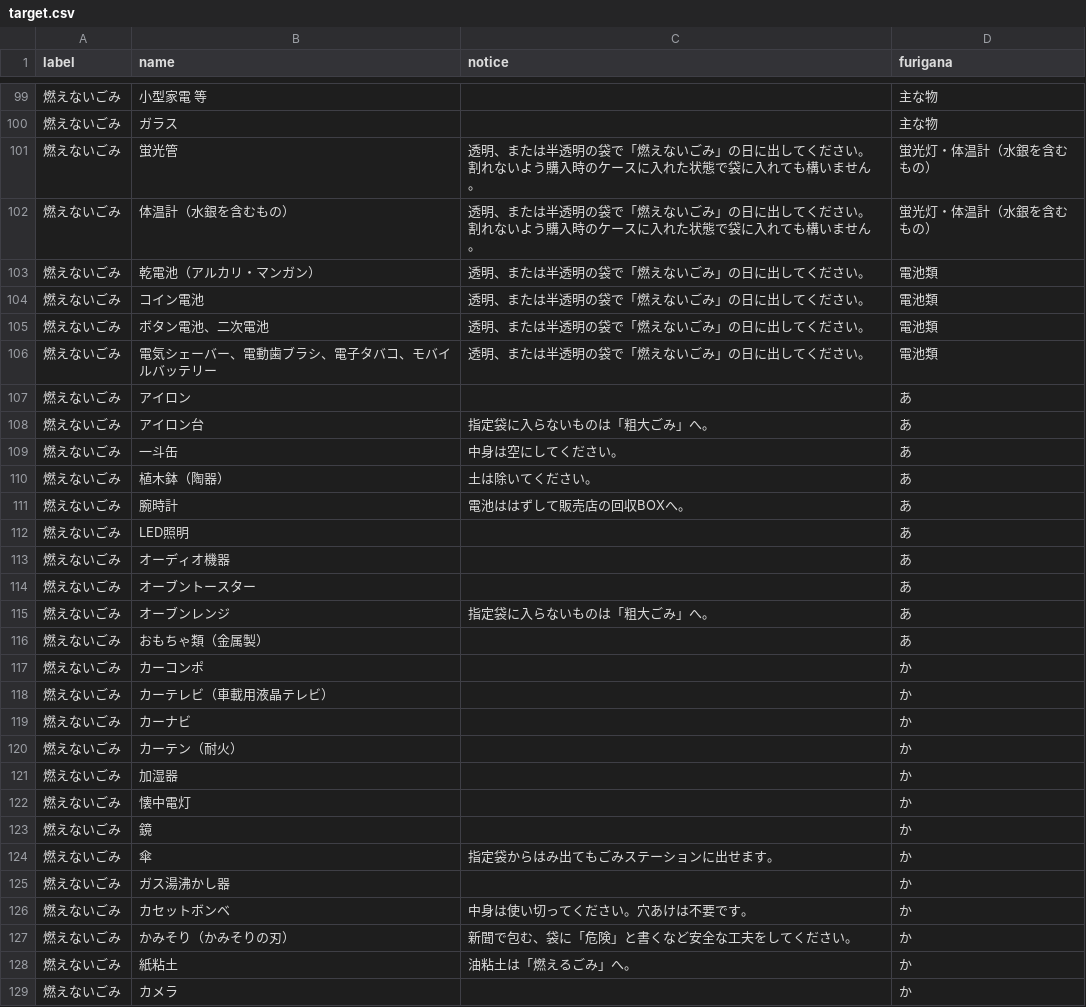
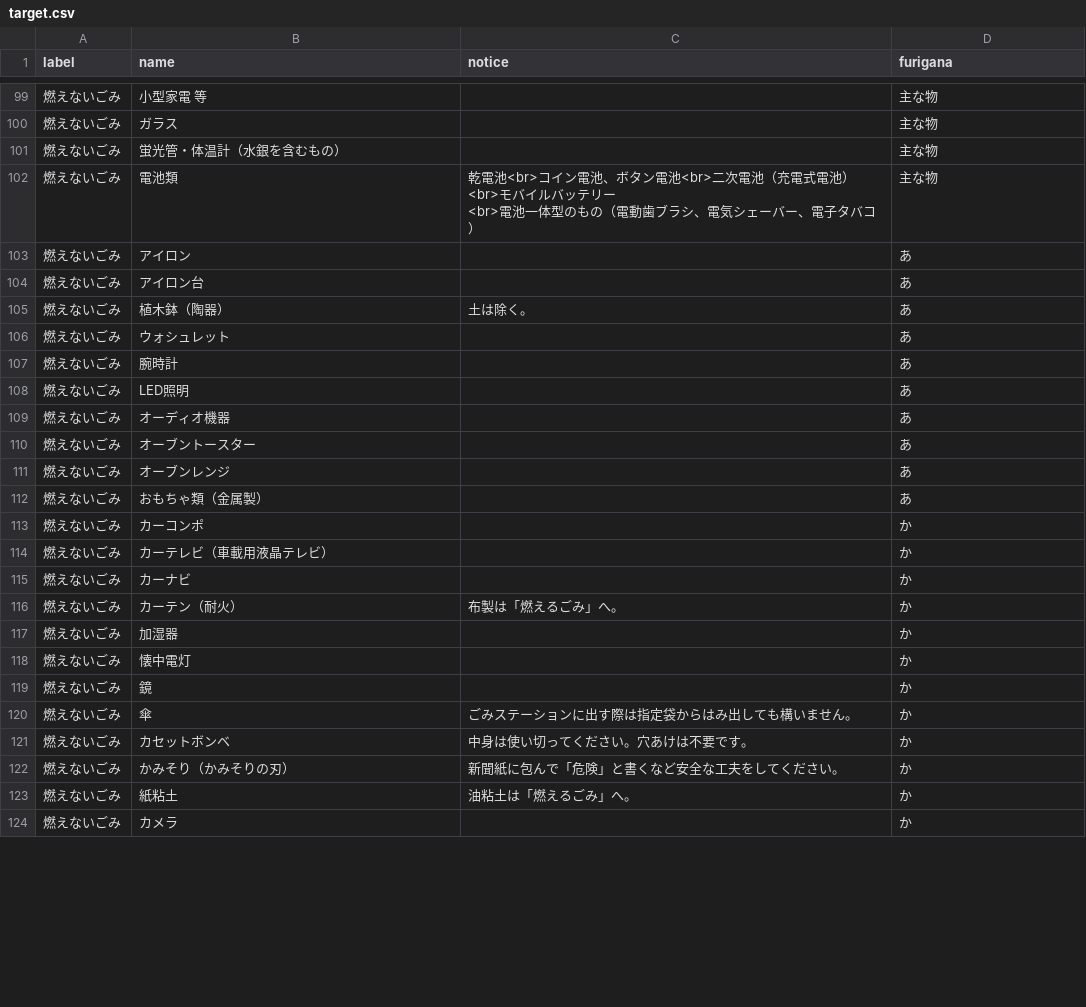
Before and after one commit to horiyo/saga5374, a CSV file: data/target.csv, drawn as a sheet; only a part is shown, gaps mark what is left out; the diff covers the shown part only.

Commit message:
update 燃えないゴミの更新

```diff
--- a/data/target.csv
+++ b/data/target.csv
@@ -100,13 +100,10 @@ label,name,notice,furigana
 燃えないごみ,ガラス,,主な物
-燃えないごみ,蛍光管,透明、または半透明の袋で「燃えないごみ」の日に出してください。割れないよう購入時のケースに入れた状態で袋に入れても構いません。,蛍光灯・体温計（水銀を含むもの）
-燃えないごみ,体温計（水銀を含むもの）,透明、または半透明の袋で「燃えないごみ」の日に出してください。割れないよう購入時のケースに入れた状態で袋に入れても構いません。,蛍光灯・体温計（水銀を含むもの）
-燃えないごみ,乾電池（アルカリ・マンガン）,透明、または半透明の袋で「燃えないごみ」の日に出してください。,電池類
-燃えないごみ,コイン電池,透明、または半透明の袋で「燃えないごみ」の日に出してください。,電池類
-燃えないごみ,ボタン電池、二次電池,透明、または半透明の袋で「燃えないごみ」の日に出してください。,電池類
-燃えないごみ,電気シェーバー、電動歯ブラシ、電子タバコ、モバイルバッテリー,透明、または半透明の袋で「燃えないごみ」の日に出してください。,電池類
+燃えないごみ,蛍光管・体温計（水銀を含むもの）,,主な物
+燃えないごみ,電池類,"乾電池<br>コイン電池、ボタン電池<br>二次電池（充電式電池）<br>モバイルバッテリー
+<br>電池一体型のもの（電動歯ブラシ、電気シェーバー、電子タバコ）",主な物
 燃えないごみ,アイロン,,あ
-燃えないごみ,アイロン台,指定袋に入らないものは「粗大ごみ」へ。,あ
-燃えないごみ,一斗缶,中身は空にしてください。,あ
-燃えないごみ,植木鉢（陶器）,土は除いてください。,あ
-燃えないごみ,腕時計,電池ははずして販売店の回収BOXへ。,あ
+燃えないごみ,アイロン台,,あ
+燃えないごみ,植木鉢（陶器）,土は除く。,あ
+燃えないごみ,ウォシュレット,,あ
+燃えないごみ,腕時計,,あ
 燃えないごみ,LED照明,,あ
@@ -114,3 +111,3 @@ label,name,notice,furigana
 燃えないごみ,オーブントースター,,あ
-燃えないごみ,オーブンレンジ,指定袋に入らないものは「粗大ごみ」へ。,あ
+燃えないごみ,オーブンレンジ,,あ
 燃えないごみ,おもちゃ類（金属製）,,あ
@@ -119,3 +116,3 @@ label,name,notice,furigana
 燃えないごみ,カーナビ,,か
-燃えないごみ,カーテン（耐火）,,か
+燃えないごみ,カーテン（耐火）,布製は「燃えるごみ」へ。,か
 燃えないごみ,加湿器,,か
@@ -123,6 +120,5 @@ label,name,notice,furigana
 燃えないごみ,鏡,,か
-燃えないごみ,傘,指定袋からはみ出てもごみステーションに出せます。,か
-燃えないごみ,ガス湯沸かし器,,か
+燃えないごみ,傘,ごみステーションに出す際は指定袋からはみ出しても構いません。,か
 燃えないごみ,カセットボンベ,中身は使い切ってください。穴あけは不要です。,か
-燃えないごみ,かみそり（かみそりの刃）,新聞で包む、袋に「危険」と書くなど安全な工夫をしてください。,か
+燃えないごみ,かみそり（かみそりの刃）,新聞紙に包んで「危険」と書くなど安全な工夫をしてください。,か
 燃えないごみ,紙粘土,油粘土は「燃えるごみ」へ。,か
```
Also changed, not shown: 2 added rows, 15 removed rows and 33 edited cells elsewhere in this file.
